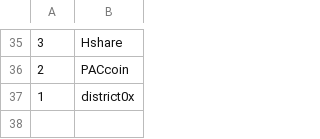
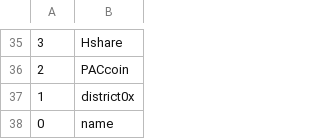
Before and after one commit to midikang/TradeBot, a CSV file: python/zclasses/coins/integer.csv, drawn as a sheet; only a part is shown, gaps mark what is left out.

```diff
--- a/python/zclasses/coins/integer.csv
+++ b/python/zclasses/coins/integer.csv
@@ -37 +37,2 @@
 1, district0x
+0,name
```
Also changed, not shown: python/zclasses/coins/binance.csv, 2 other files.
